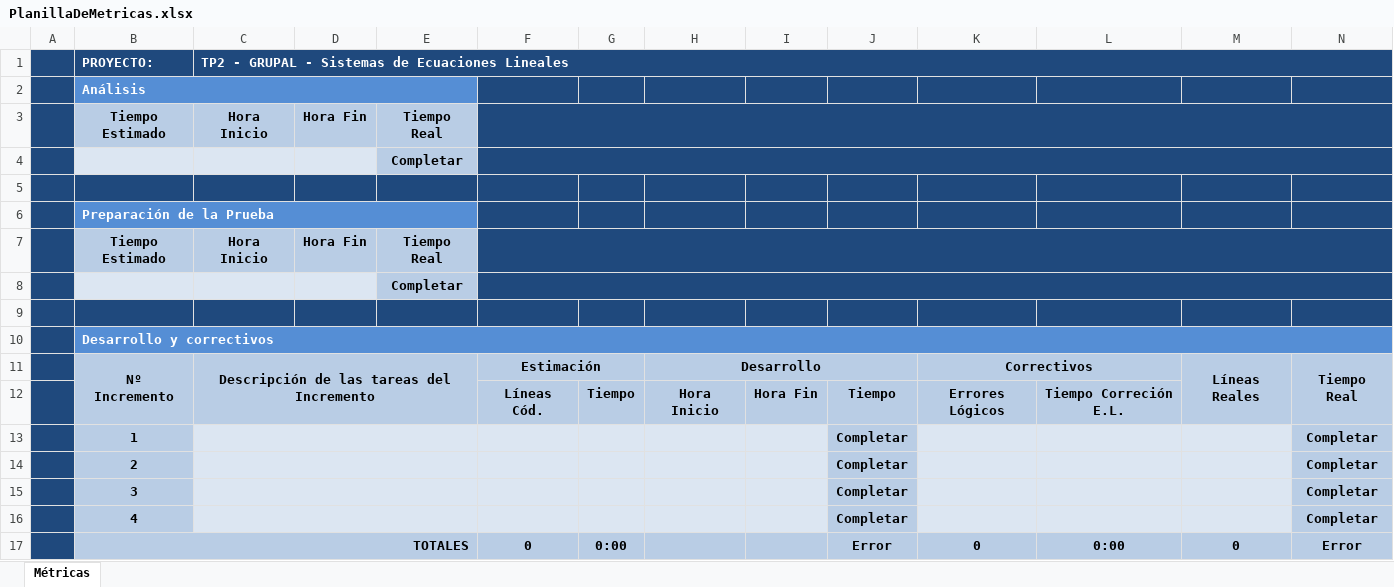
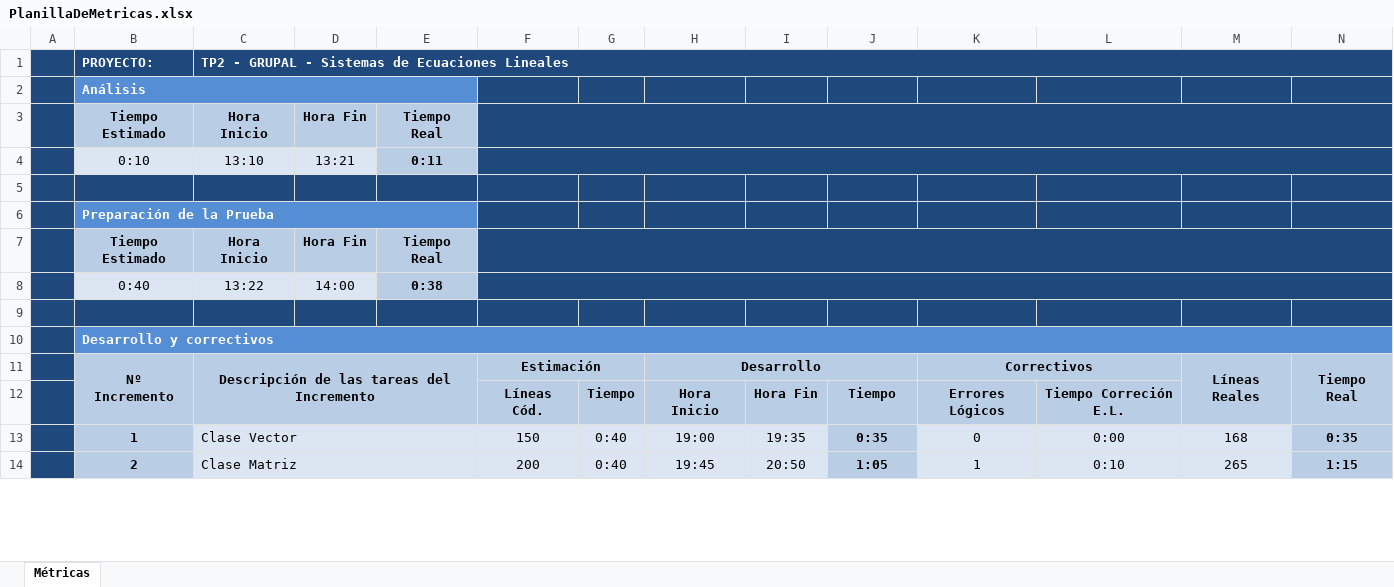
Before and after one commit to unlam-alumnos/pa-group, an Excel workbook: TP2/PlanillaDeMetricas.xlsx, sheet Métricas, drawn as a sheet; only a part is shown; values as stored, in another font and other column widths than the file's, no borders; charts and pictures and conditional formats not drawn; removed rows and columns are numbered as before the commit, all else as after; the diff covers the shown part only; the diff names each change by its address in the sheet, - before the commit and + after, or states it on an @@ line.

```diff
--- a/TP2/PlanillaDeMetricas.xlsx (sheet Métricas)
+++ b/TP2/PlanillaDeMetricas.xlsx (sheet Métricas)
-row 4:  |  |  |  | Completar
+row 4:  | 0:10 | 13:10 | 13:21 | 0:11
-row 8:  |  |  |  | Completar
+row 8:  | 0:40 | 13:22 | 14:00 | 0:38
-row 13:  | 1 |  |  |  |  |  |  |  | Completar |  |  |  | Completar
-row 14:  | 2 |  |  |  |  |  |  |  | Completar |  |  |  | Completar
-row 15:  | 3 |  |  |  |  |  |  |  | Completar |  |  |  | Completar
-row 16:  | 4 |  |  |  |  |  |  |  | Completar |  |  |  | Completar
-row 17:  | TOTALES |  |  |  | 0 | 0:00 |  |  | Error | 0 | 0:00 | 0 | Error
+row 13:  | 1 | Clase Vector |  |  | 150 | 0:40 | 19:00 | 19:35 | 0:35 | 0 | 0:00 | 168 | 0:35
+row 14:  | 2 | Clase Matriz |  |  | 200 | 0:40 | 19:45 | 20:50 | 1:05 | 1 | 0:10 | 265 | 1:15
```
Also changed, not shown: 10 added rows, 7 removed rows and 4 edited cells elsewhere in this sheet, charts or pictures, 56 other files.
